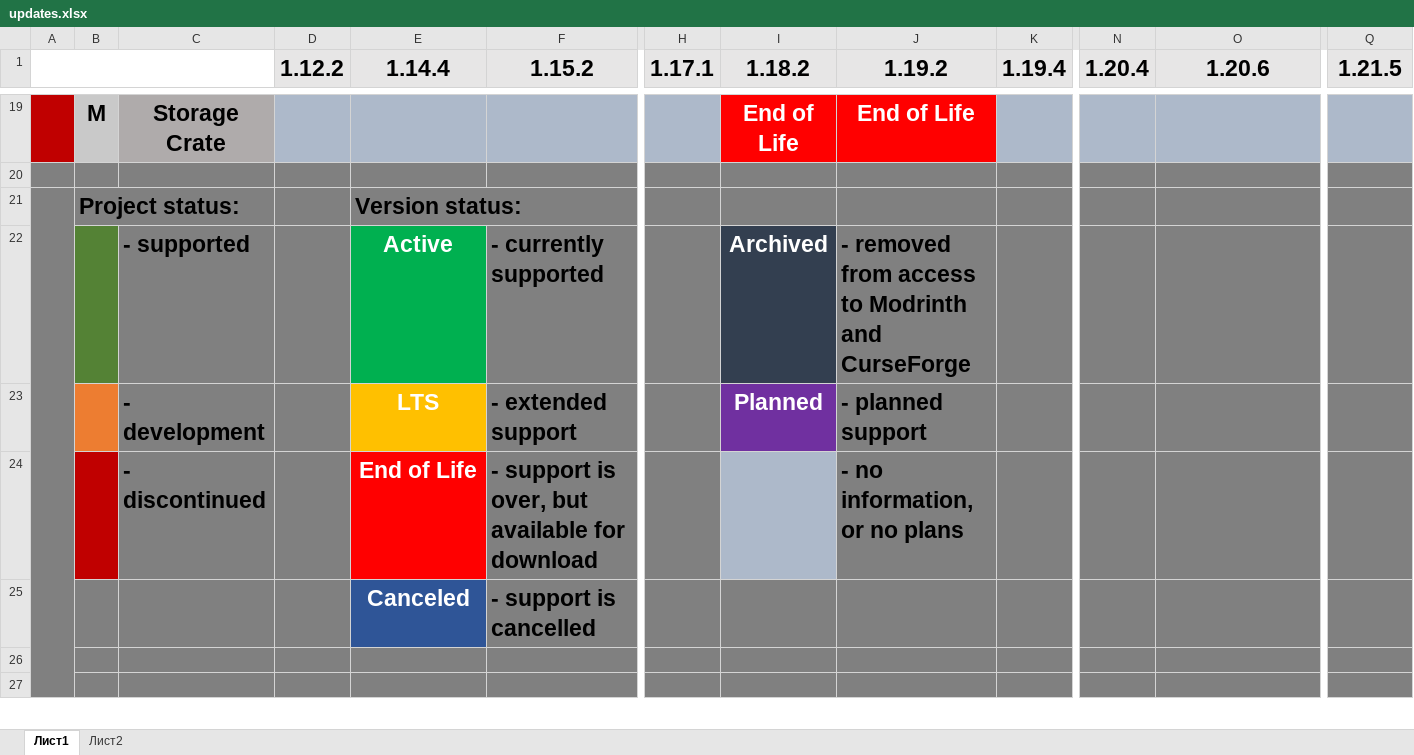
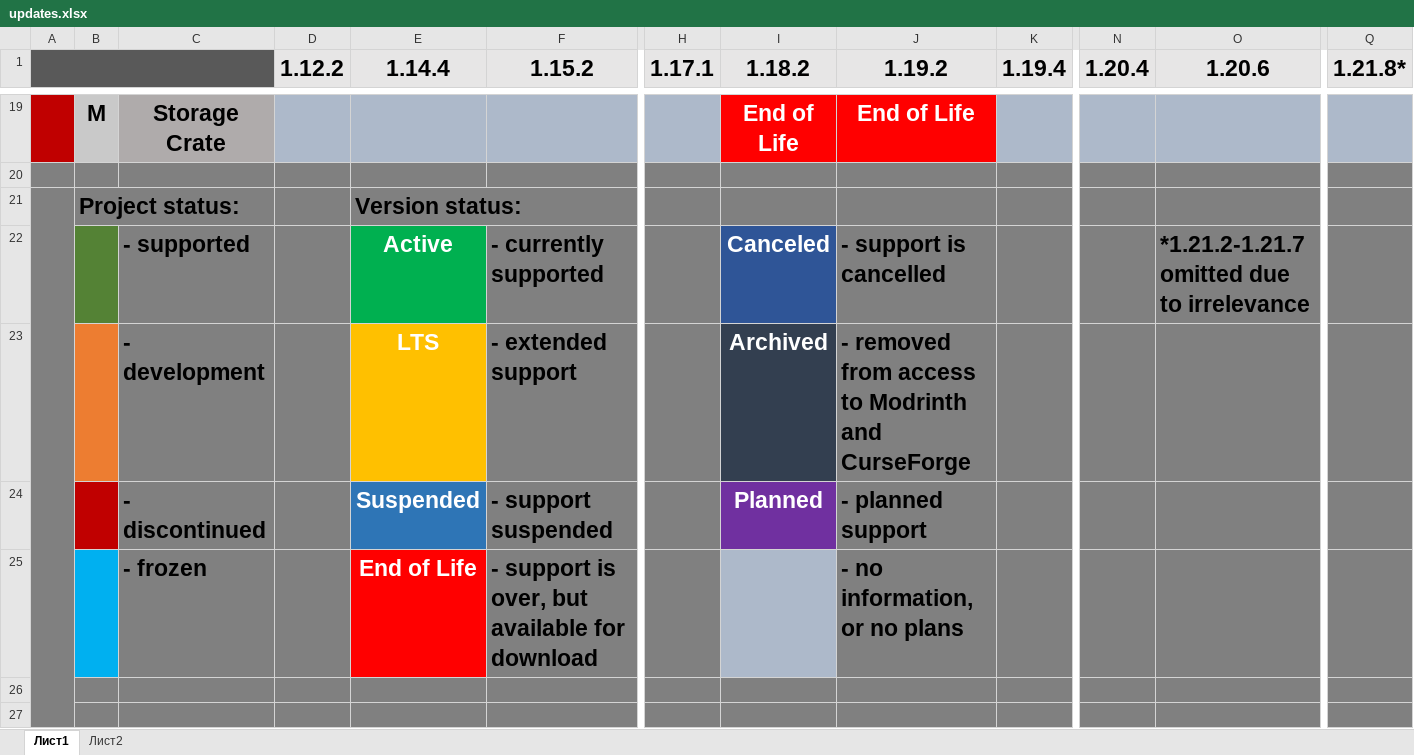
Before and after one commit to MomentariyModder/versions, an Excel workbook: updates.xlsx, sheet Лист1, drawn as a sheet; only a part is shown, gaps mark what is left out; values as stored, in another font and other column widths than the file's, no borders; removed rows and columns are numbered as before the commit, all else as after; rows hold the shown columns only; the diff covers the shown part only; the diff names each change by its address in the sheet, - before the commit and + after, or states it on an @@ line.

Commit message:
Update updates.xlsx

```diff
--- a/updates.xlsx (sheet Лист1)
+++ b/updates.xlsx (sheet Лист1)
-A1:C1 fill: none
+A1:C1 fill: #595959
-Q1: 1.21.5
+Q1: 1.21.8*
-I22 (1.18.2): Archived
+I22 (1.18.2): Canceled
-I22 fill: #333F50
+I22 fill: #2F5597
-J22 (1.19.2): - removed from access to Modrinth and CurseForge
+J22 (1.19.2): - support is cancelled
-O22 (1.20.6): (empty)
+O22 (1.20.6): *1.21.2-1.21.7 omitted due to irrelevance
-I23 (1.18.2): Planned
+I23 (1.18.2): Archived
-I23 fill: #7030A0
+I23 fill: #333F50
-J23 (1.19.2): - planned support
+J23 (1.19.2): - removed from access to Modrinth and CurseForge
+row 24:  |  | - discontinued |  | Suspended | - support suspended |  | Planned | - planned support
-B25 fill: #C00000
+B25 fill: #00B0F0
-C25: - discontinued
+C25: - frozen
-row 25:  |  |  |  | Canceled | - support is cancelled
```
Also changed, not shown: 2 added rows, 2 removed rows, 4 edited cells, cell formats and merged cells elsewhere in this sheet.
